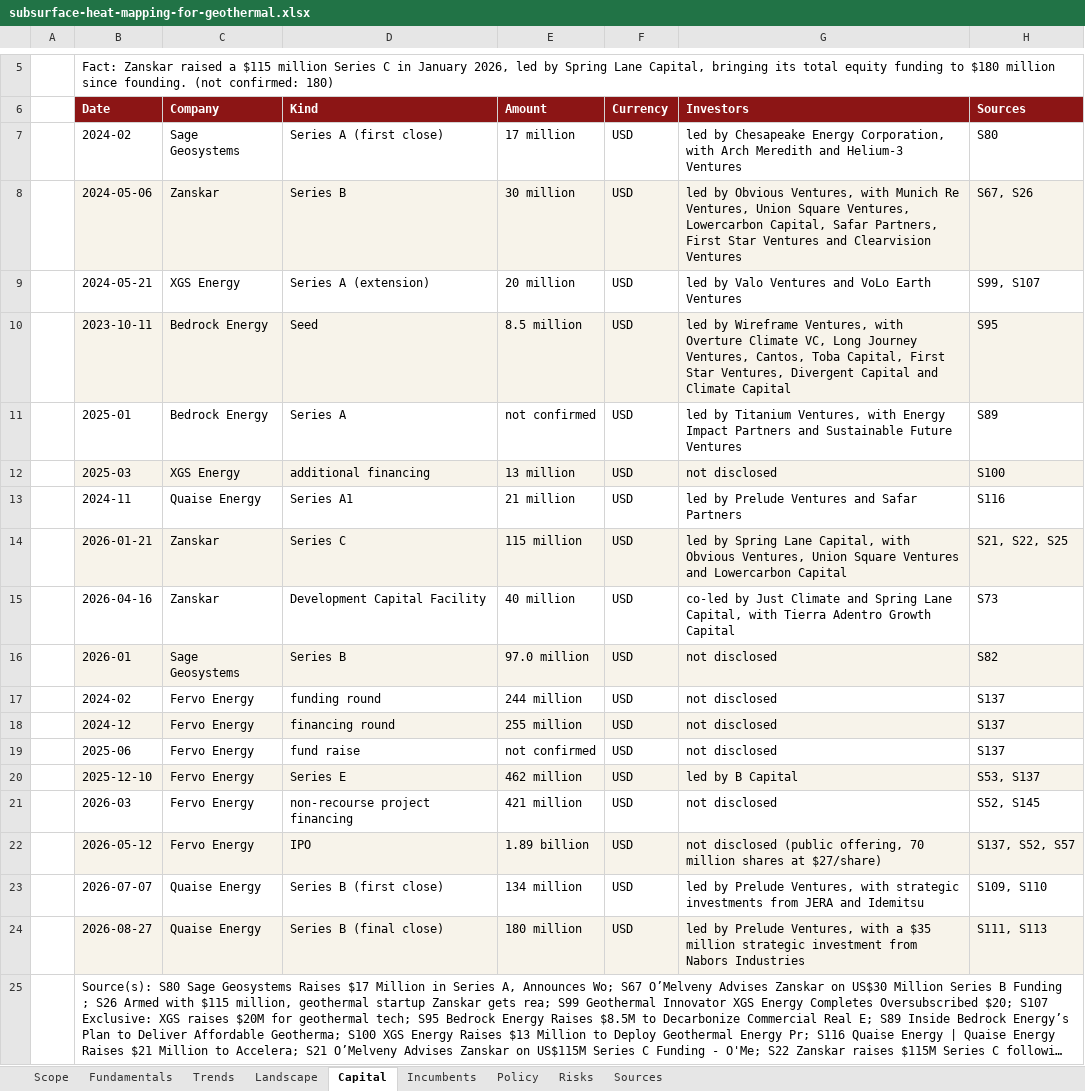
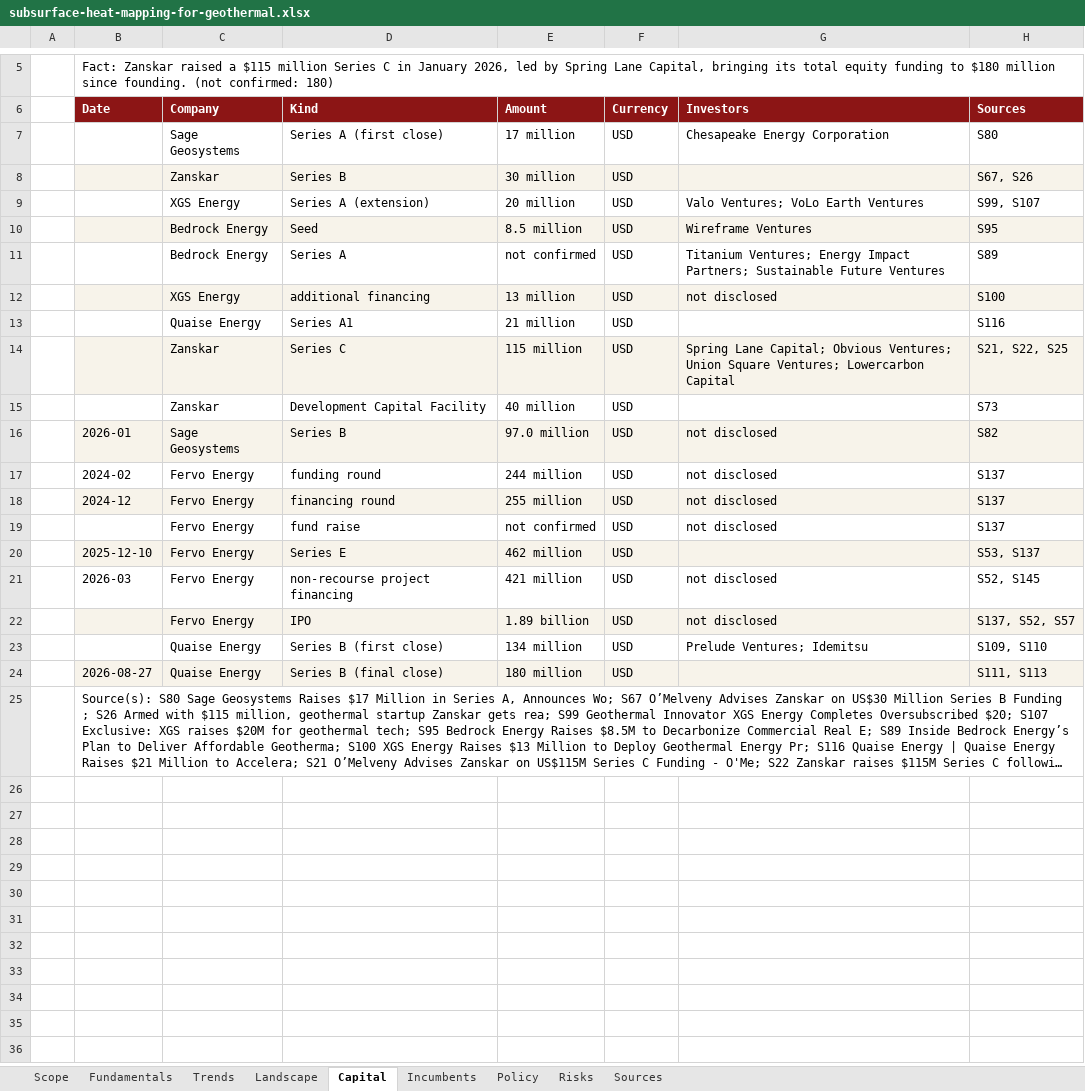
Before and after one commit to SamuelEnrique/erw, an Excel workbook: docs/thesis/subsurface-heat-mapping-for-geothermal.xlsx, sheet Capital, drawn as a sheet; only a part is shown, gaps mark what is left out; long unchanged cells end in …; values as stored, in another font and other column widths than the file's, no borders; the diff names each change by its address in the sheet, - before the commit and + after, or states it on an @@ line.

```diff
--- a/docs/thesis/subsurface-heat-mapping-for-geothermal.xlsx (sheet Capital)
+++ b/docs/thesis/subsurface-heat-mapping-for-geothermal.xlsx (sheet Capital)
-B7 (Date): 2024-02
+B7 (Date): (empty)
-G7 (Investors): led by Chesapeake Energy Corporation, with Arch Meredith and Helium-3 Ventures
+G7 (Investors): Chesapeake Energy Corporation
-B8 (Date): 2024-05-06
+B8 (Date): (empty)
-G8 (Investors): led by Obvious Ventures, with Munich Re Ventures, Union Square Ventures, Lowercarbon Capital, Safar Partners, First Star Ventures and Clearvision Ventures
+G8 (Investors): (empty)
-B9 (Date): 2024-05-21
+B9 (Date): (empty)
-G9 (Investors): led by Valo Ventures and VoLo Earth Ventures
+G9 (Investors): Valo Ventures; VoLo Earth Ventures
-B10 (Date): 2023-10-11
+B10 (Date): (empty)
-G10 (Investors): led by Wireframe Ventures, with Overture Climate VC, Long Journey Ventures, Cantos, Toba Capital, First Star Ventures, Divergent Capital and Climate Capital
+G10 (Investors): Wireframe Ventures
-B11 (Date): 2025-01
+B11 (Date): (empty)
-G11 (Investors): led by Titanium Ventures, with Energy Impact Partners and Sustainable Future…
+G11 (Investors): Titanium Ventures; Energy Impact Partners; Sustainable Future…
-B12 (Date): 2025-03
+B12 (Date): (empty)
-B13 (Date): 2024-11
+B13 (Date): (empty)
-G13 (Investors): led by Prelude Ventures and Safar Partners
+G13 (Investors): (empty)
-B14 (Date): 2026-01-21
+B14 (Date): (empty)
-G14 (Investors): led by Spring Lane Capital, with Obvious Ventures, Union Square Ventures and Lowercarbon Capital
+G14 (Investors): Spring Lane Capital; Obvious Ventures; Union Square Ventures; Lowercarbon Capital
-B15 (Date): 2026-04-16
+B15 (Date): (empty)
-G15 (Investors): co-led by Just Climate and Spring Lane Capital, with Tierra Adentro Growth Capital
+G15 (Investors): (empty)
-B19 (Date): 2025-06
+B19 (Date): (empty)
-G20 (Investors): led by B Capital
+G20 (Investors): (empty)
-B22 (Date): 2026-05-12
+B22 (Date): (empty)
-G22 (Investors): not disclosed (public offering, 70 million shares at $27/share)
+G22 (Investors): not disclosed
-B23 (Date): 2026-07-07
+B23 (Date): (empty)
-G23 (Investors): led by Prelude Ventures, with strategic investments from JERA and Idemitsu
+G23 (Investors): Prelude Ventures; Idemitsu
-G24 (Investors): led by Prelude Ventures, with a $35 million strategic investment from Nabors Industries
+G24 (Investors): (empty)
```
Also changed, not shown: sheet Sources, sheet Landscape, sheet Incumbents, sheet Scope, docs/thesis/grid-scale-battery-storage-software-for-merchant-operators.xlsx, 2 other files.
